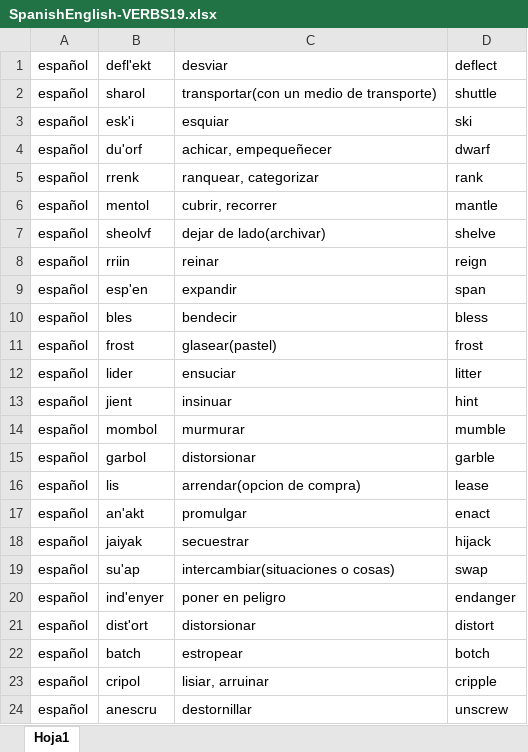
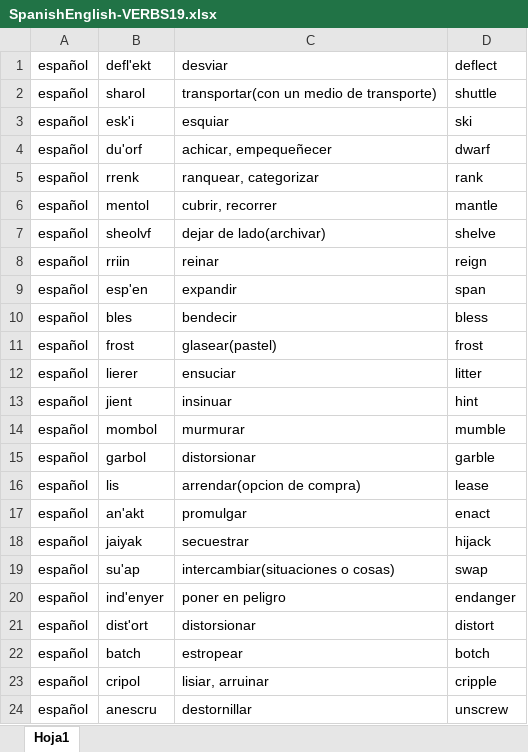
Before and after one commit to lengreat/PICTFLASH, an Excel workbook: bin/excel/SpanishEnglish-VERBS19.xlsx, sheet Hoja1, drawn as a sheet; values as stored, in another font and other column widths than the file's, no borders; the diff names each change by its address in the sheet, - before the commit and + after, or states it on an @@ line.

```diff
--- a/bin/excel/SpanishEnglish-VERBS19.xlsx (sheet Hoja1)
+++ b/bin/excel/SpanishEnglish-VERBS19.xlsx (sheet Hoja1)
-B12: lider
+B12: lierer
```
Also changed, not shown: bin/excel/BaseDatosIngles.xlsx, bin/excel/SpanishEnglish-SUSTANTIVESABSTRACTOS1.xlsx, 51 other files.
